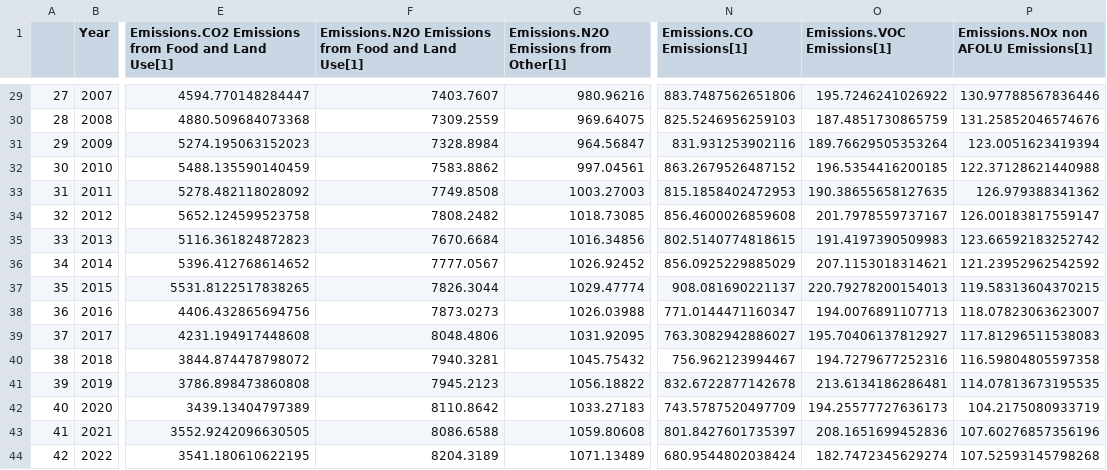
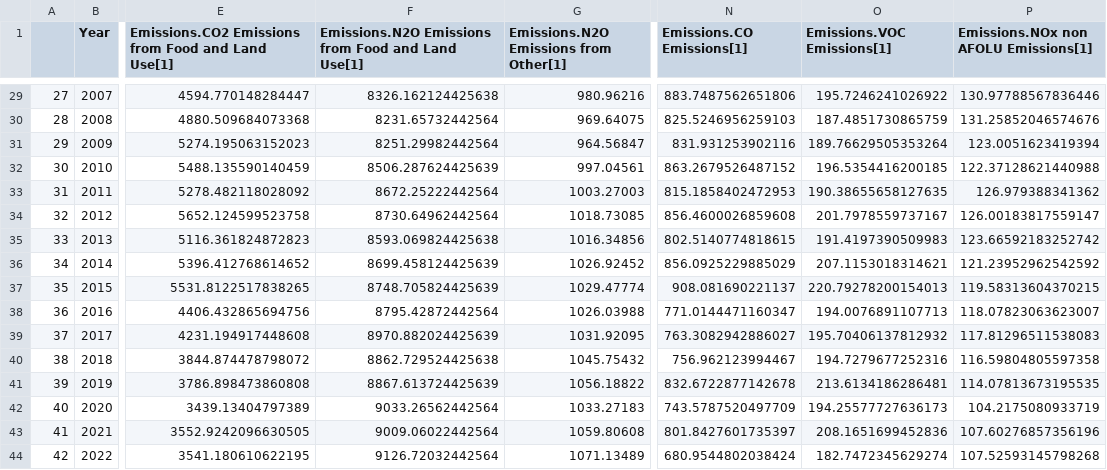
Before and after one commit to chrisdwells/FRIDA-emissions, a CSV file: data/outputs/frida_calibration_data.csv, drawn as a sheet; only a part is shown, gaps mark what is left out; the diff covers the shown part only; the diff names each change by its address in the sheet, - before the commit and + after, or states it on an @@ line.

```diff
--- a/data/outputs/frida_calibration_data.csv
+++ b/data/outputs/frida_calibration_data.csv
-F29: 7403.7607
+F29: 8326.162124425638
-F30: 7309.2559
+F30: 8231.65732442564
-F31: 7328.8984
+F31: 8251.29982442564
-F32: 7583.8862
+F32: 8506.287624425639
-F33: 7749.8508
+F33: 8672.25222442564
-F34: 7808.2482
+F34: 8730.64962442564
-F35: 7670.6684
+F35: 8593.069824425638
-F36: 7777.0567
+F36: 8699.458124425639
-F37: 7826.3044
+F37: 8748.705824425639
-F38: 7873.0273
+F38: 8795.42872442564
-F39: 8048.4806
+F39: 8970.882024425639
-O39 (Emissions.VOC Emissions[1]): 195.70406137812927
+O39 (Emissions.VOC Emissions[1]): 195.70406137812932
-F40: 7940.3281
+F40: 8862.729524425638
-F41: 7945.2123
+F41: 8867.613724425639
-F42: 8110.8642
+F42: 9033.26562442564
-F43: 8086.6588
+F43: 9009.06022442564
-F44: 8204.3189
+F44: 9126.72032442564
```
Also changed, not shown: 27 edited cells elsewhere in this file, data/outputs/Calibration Data new.csv, data/outputs/baseline_values.csv, 5 other files.
